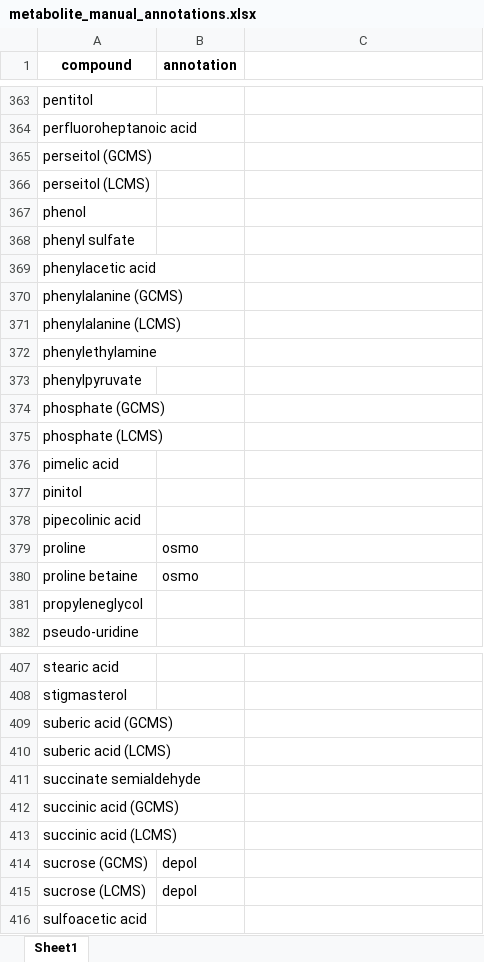
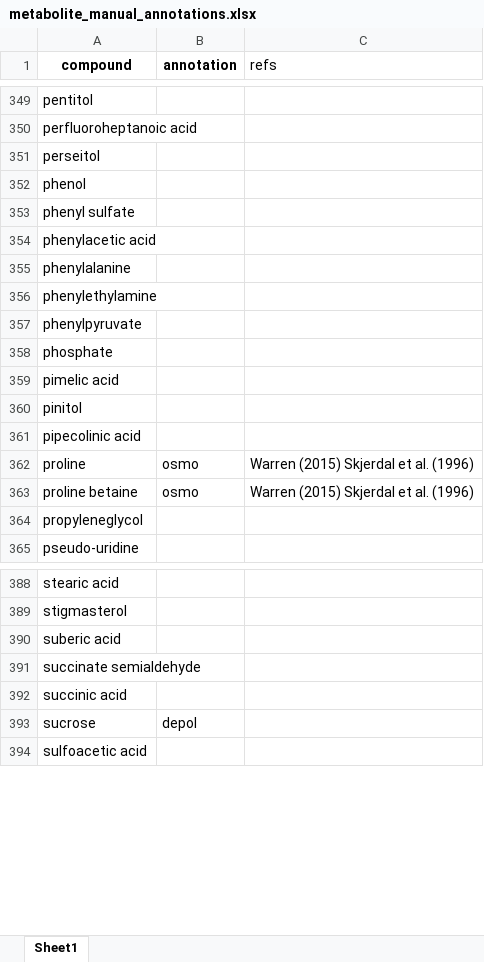
Before and after one commit to tacaro/Drought-SIP, an Excel workbook: data/metabolomics/metabolite_manual_annotations.xlsx, sheet Sheet1, drawn as a sheet; only a part is shown, gaps mark what is left out; values as stored, in another font and other column widths than the file's, no borders; removed rows and columns are numbered as before the commit, all else as after; the diff covers the shown part only; the diff names each change by its address in the sheet, - before the commit and + after, or states it on an @@ line.

Commit message:
data commit

```diff
--- a/data/metabolomics/metabolite_manual_annotations.xlsx (sheet Sheet1)
+++ b/data/metabolomics/metabolite_manual_annotations.xlsx (sheet Sheet1)
-C1: (empty)
+C1: refs
-A351 (compound): perseitol (GCMS)
+A351 (compound): perseitol
-row 366: perseitol (LCMS)
-A355 (compound): phenylalanine (GCMS)
+A355 (compound): phenylalanine
-row 371: phenylalanine (LCMS)
-A358 (compound): phosphate (GCMS)
+A358 (compound): phosphate
-row 375: phosphate (LCMS)
-C362:C363 (refs): (empty)
+C362:C363 (refs): Warren (2015) Skjerdal et al. (1996)
-A390 (compound): suberic acid (GCMS)
+A390 (compound): suberic acid
-row 410: suberic acid (LCMS)
-A392 (compound): succinic acid (GCMS)
+A392 (compound): succinic acid
-row 413: succinic acid (LCMS)
-A393 (compound): sucrose (GCMS)
+A393 (compound): sucrose
-row 415: sucrose (LCMS) | depol
```
Also changed, not shown: 22 removed rows and 26 edited cells elsewhere in this sheet, data_output/metab_combined_volcano.xlsx, 5 other files.
